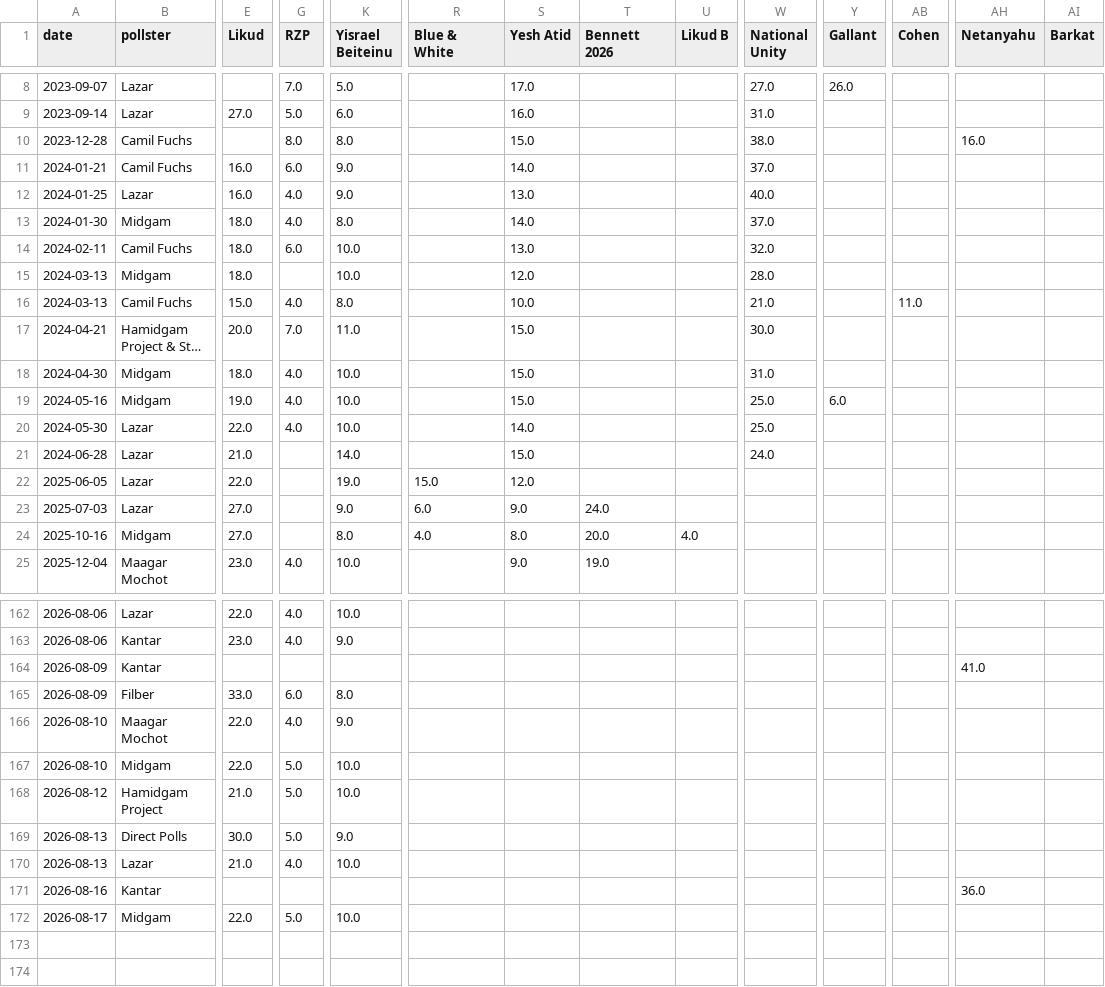
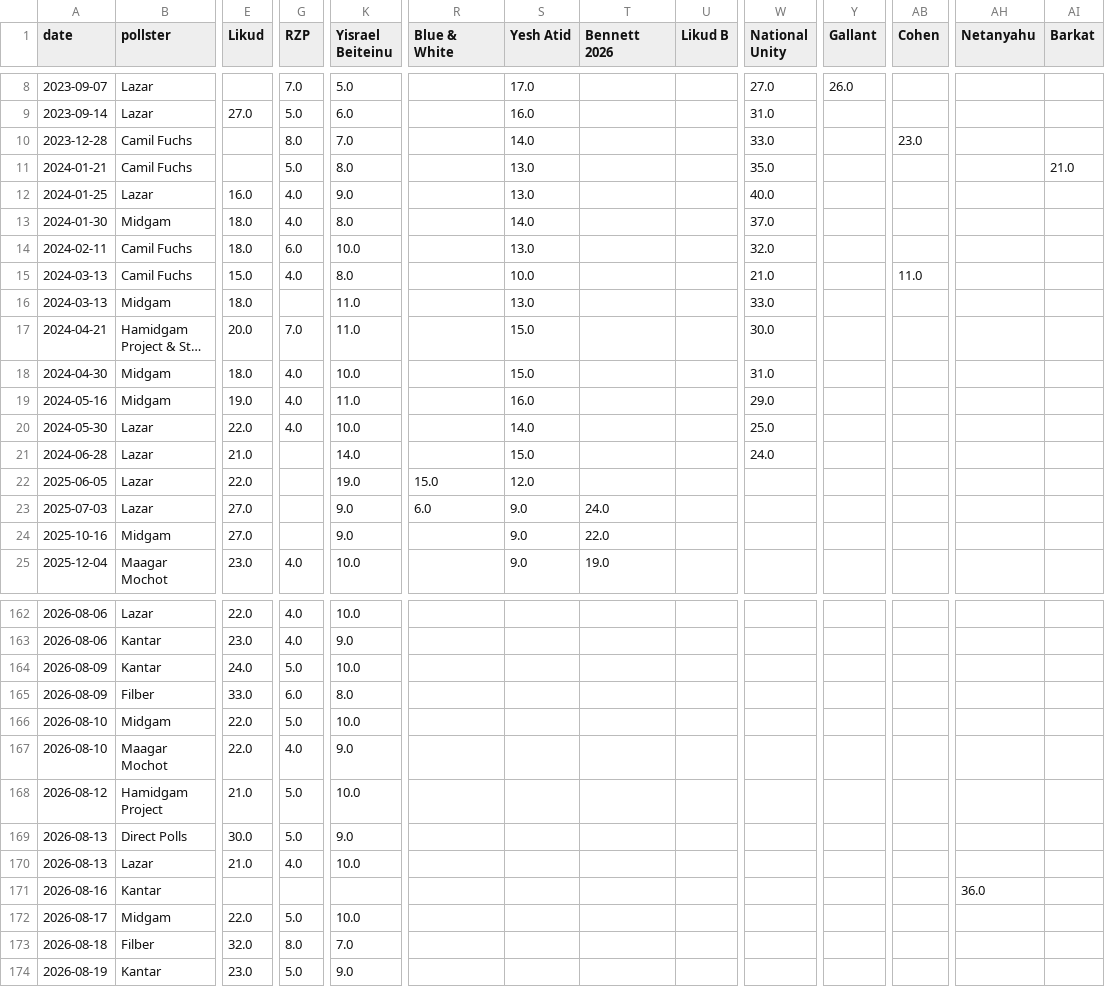
Before and after one commit to NoNOno0100/election-meter, a CSV file: polls.csv, drawn as a sheet; only a part is shown, gaps mark what is left out; long unchanged cells end in …; removed rows and columns are numbered as before the commit, all else as after; rows hold the shown columns only; the diff covers the shown part only; the diff names each change by its address in the sheet, - before the commit and + after, or states it on an @@ line.

```diff
--- a/polls.csv
+++ b/polls.csv
-K10 (Yisrael Beiteinu): 8.0
+K10 (Yisrael Beiteinu): 7.0
-S10 (Yesh Atid): 15.0
+S10 (Yesh Atid): 14.0
-W10 (National Unity): 38.0
+W10 (National Unity): 33.0
-AB10 (Cohen): (empty)
+AB10 (Cohen): 23.0
-AH10 (Netanyahu): 16.0
+AH10 (Netanyahu): (empty)
-E11 (Likud): 16.0
+E11 (Likud): (empty)
-G11 (RZP): 6.0
+G11 (RZP): 5.0
-K11 (Yisrael Beiteinu): 9.0
+K11 (Yisrael Beiteinu): 8.0
-S11 (Yesh Atid): 14.0
+S11 (Yesh Atid): 13.0
-W11 (National Unity): 37.0
+W11 (National Unity): 35.0
-AI11 (Barkat): (empty)
+AI11 (Barkat): 21.0
-row 15: 2024-03-13 | Midgam | 18.0 |  | 10.0 |  | 12.0 |  |  | 28.0
+row 16: 2024-03-13 | Midgam | 18.0 |  | 11.0 |  | 13.0 |  |  | 33.0
-K19 (Yisrael Beiteinu): 10.0
+K19 (Yisrael Beiteinu): 11.0
-S19 (Yesh Atid): 15.0
+S19 (Yesh Atid): 16.0
-W19 (National Unity): 25.0
+W19 (National Unity): 29.0
-Y19 (Gallant): 6.0
+Y19 (Gallant): (empty)
-K24 (Yisrael Beiteinu): 8.0
+K24 (Yisrael Beiteinu): 9.0
-R24 (Blue & White): 4.0
+R24 (Blue & White): (empty)
-S24 (Yesh Atid): 8.0
+S24 (Yesh Atid): 9.0
-T24 (Bennett 2026): 20.0
+T24 (Bennett 2026): 22.0
-U24 (Likud B): 4.0
+U24 (Likud B): (empty)
-row 164: 2026-08-09 | Kantar |  |  |  |  |  |  |  |  |  |  | 41.0
+row 164: 2026-08-09 | Kantar | 24.0 | 5.0 | 10.0
@@ row 167 moved to row 166: 2026-08-10 @@
+row 173: 2026-08-18 | Filber | 32.0 | 8.0 | 7.0
+row 174: 2026-08-19 | Kantar | 23.0 | 5.0 | 9.0
```
Also changed, not shown: 1 added row, 1 removed row, 12 moved rows and 6 edited cells elsewhere in this file, 4 other files.
